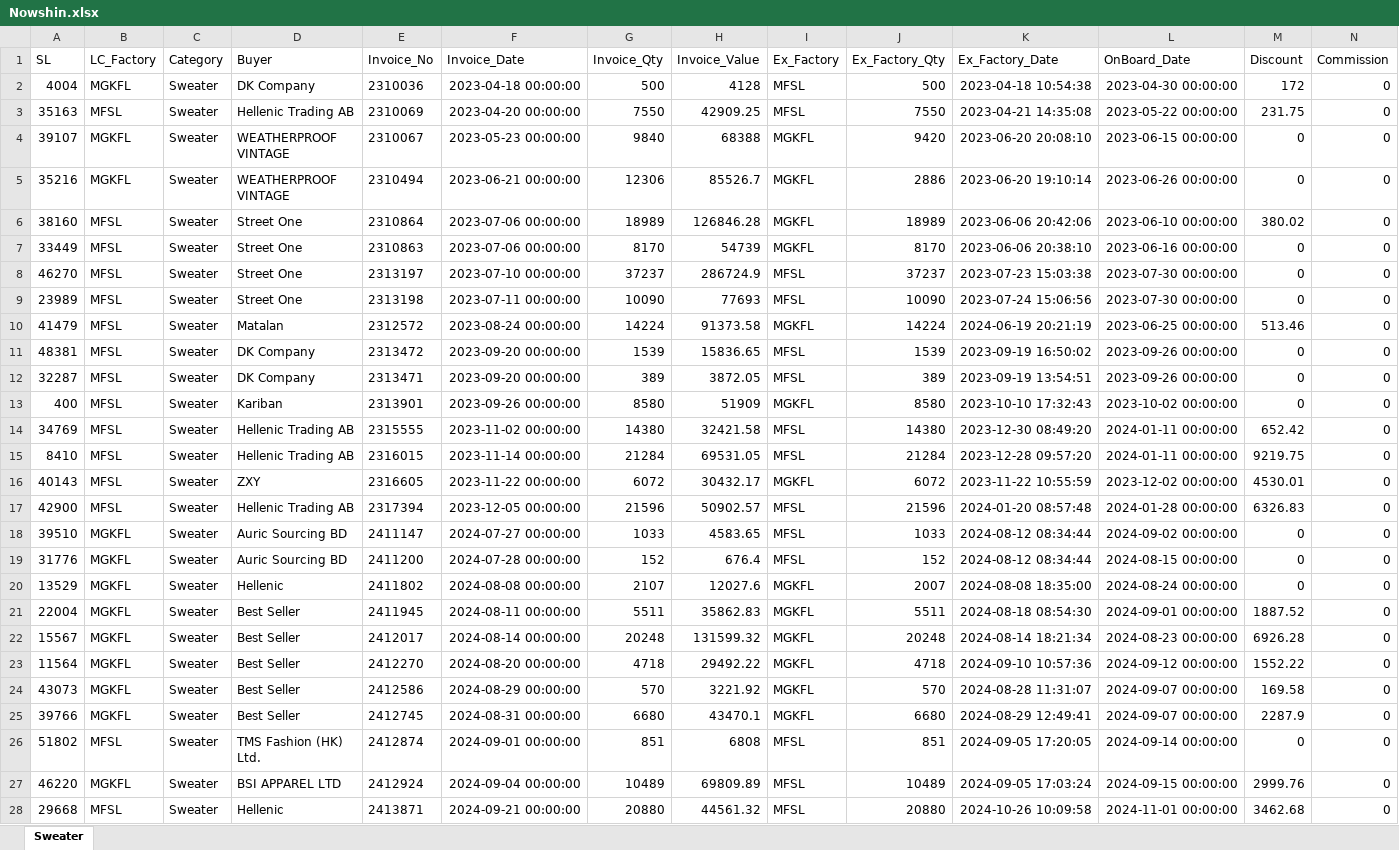
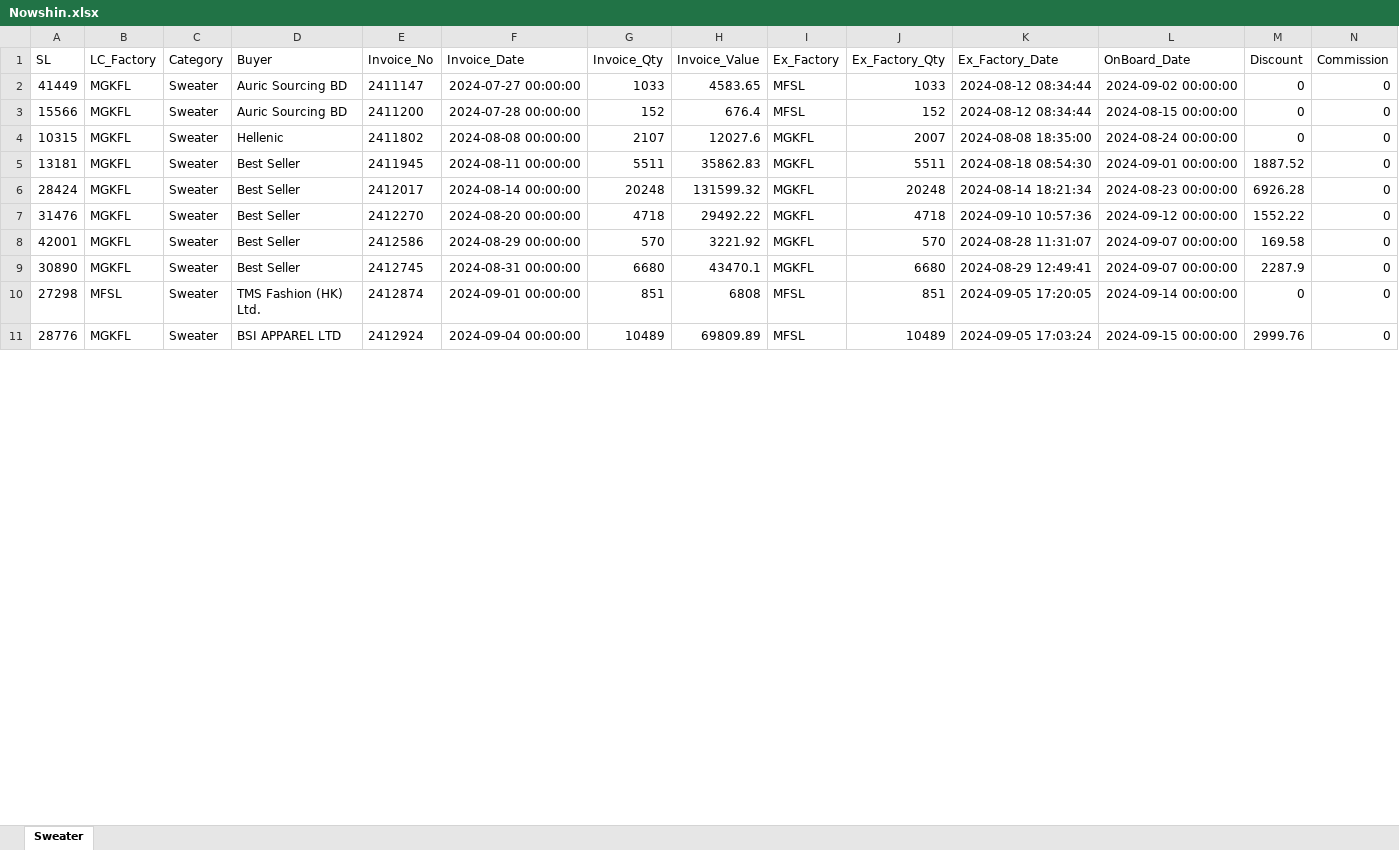
Before and after one commit to dev-Sujon/Export_Invoice_Data, an Excel workbook: OUTPUT/RealizeReports/Nowshin.xlsx, sheet Sweater, drawn as a sheet; only a part is shown; values as stored, in another font and other column widths than the file's, no borders; table styles not drawn; removed rows and columns are numbered as before the commit, all else as after; rows hold the shown columns only; the diff covers the shown part only; the diff names each change by its address in the sheet, - before the commit and + after, or states it on an @@ line.

```diff
--- a/OUTPUT/RealizeReports/Nowshin.xlsx (sheet Sweater)
+++ b/OUTPUT/RealizeReports/Nowshin.xlsx (sheet Sweater)
-row 2: 4004 | MGKFL | Sweater | DK Company | 2310036 | 2023-04-18 00:00:00 | 500 | 4128 | MFSL | 500 | 2023-04-18 10:54:38 | 2023-04-30 00:00:00 | 172 | 0
-row 3: 35163 | MFSL | Sweater | Hellenic Trading AB | 2310069 | 2023-04-20 00:00:00 | 7550 | 42909.25 | MFSL | 7550 | 2023-04-21 14:35:08 | 2023-05-22 00:00:00 | 231.75 | 0
-row 4: 39107 | MGKFL | Sweater | WEATHERPROOF VINTAGE | 2310067 | 2023-05-23 00:00:00 | 9840 | 68388 | MGKFL | 9420 | 2023-06-20 20:08:10 | 2023-06-15 00:00:00 | 0 | 0
-row 5: 35216 | MGKFL | Sweater | WEATHERPROOF VINTAGE | 2310494 | 2023-06-21 00:00:00 | 12306 | 85526.7 | MGKFL | 2886 | 2023-06-20 19:10:14 | 2023-06-26 00:00:00 | 0 | 0
-row 6: 38160 | MFSL | Sweater | Street One | 2310864 | 2023-07-06 00:00:00 | 18989 | 126846.28 | MGKFL | 18989 | 2023-06-06 20:42:06 | 2023-06-10 00:00:00 | 380.02 | 0
-row 7: 33449 | MFSL | Sweater | Street One | 2310863 | 2023-07-06 00:00:00 | 8170 | 54739 | MGKFL | 8170 | 2023-06-06 20:38:10 | 2023-06-16 00:00:00 | 0 | 0
-row 8: 46270 | MFSL | Sweater | Street One | 2313197 | 2023-07-10 00:00:00 | 37237 | 286724.9 | MFSL | 37237 | 2023-07-23 15:03:38 | 2023-07-30 00:00:00 | 0 | 0
-row 9: 23989 | MFSL | Sweater | Street One | 2313198 | 2023-07-11 00:00:00 | 10090 | 77693 | MFSL | 10090 | 2023-07-24 15:06:56 | 2023-07-30 00:00:00 | 0 | 0
-row 10: 41479 | MFSL | Sweater | Matalan | 2312572 | 2023-08-24 00:00:00 | 14224 | 91373.58 | MGKFL | 14224 | 2024-06-19 20:21:19 | 2023-06-25 00:00:00 | 513.46 | 0
-row 11: 48381 | MFSL | Sweater | DK Company | 2313472 | 2023-09-20 00:00:00 | 1539 | 15836.65 | MFSL | 1539 | 2023-09-19 16:50:02 | 2023-09-26 00:00:00 | 0 | 0
-row 12: 32287 | MFSL | Sweater | DK Company | 2313471 | 2023-09-20 00:00:00 | 389 | 3872.05 | MFSL | 389 | 2023-09-19 13:54:51 | 2023-09-26 00:00:00 | 0 | 0
-row 13: 400 | MFSL | Sweater | Kariban | 2313901 | 2023-09-26 00:00:00 | 8580 | 51909 | MGKFL | 8580 | 2023-10-10 17:32:43 | 2023-10-02 00:00:00 | 0 | 0
-row 14: 34769 | MFSL | Sweater | Hellenic Trading AB | 2315555 | 2023-11-02 00:00:00 | 14380 | 32421.58 | MFSL | 14380 | 2023-12-30 08:49:20 | 2024-01-11 00:00:00 | 652.42 | 0
-row 15: 8410 | MFSL | Sweater | Hellenic Trading AB | 2316015 | 2023-11-14 00:00:00 | 21284 | 69531.05 | MFSL | 21284 | 2023-12-28 09:57:20 | 2024-01-11 00:00:00 | 9219.75 | 0
-row 16: 40143 | MFSL | Sweater | ZXY | 2316605 | 2023-11-22 00:00:00 | 6072 | 30432.17 | MGKFL | 6072 | 2023-11-22 10:55:59 | 2023-12-02 00:00:00 | 4530.01 | 0
-row 17: 42900 | MFSL | Sweater | Hellenic Trading AB | 2317394 | 2023-12-05 00:00:00 | 21596 | 50902.57 | MFSL | 21596 | 2024-01-20 08:57:48 | 2024-01-28 00:00:00 | 6326.83 | 0
-A2 (SL): 39510
+A2 (SL): 41449
-A3 (SL): 31776
+A3 (SL): 15566
-A4 (SL): 13529
+A4 (SL): 10315
-A5 (SL): 22004
+A5 (SL): 13181
-A6 (SL): 15567
+A6 (SL): 28424
-A7 (SL): 11564
+A7 (SL): 31476
-A8 (SL): 43073
+A8 (SL): 42001
-A9 (SL): 39766
+A9 (SL): 30890
-A10 (SL): 51802
+A10 (SL): 27298
-A11 (SL): 46220
+A11 (SL): 28776
-row 28: 29668 | MFSL | Sweater | Hellenic | 2413871 | 2024-09-21 00:00:00 | 20880 | 44561.32 | MFSL | 20880 | 2024-10-26 10:09:58 | 2024-11-01 00:00:00 | 3462.68 | 0
```
Also changed, not shown: 26 added rows, 11 removed rows and 59 edited cells elsewhere in this sheet, OUTPUT/BankSubmitPending.xlsx, OUTPUT/OnBoardPending.xlsx, 9 other files.
